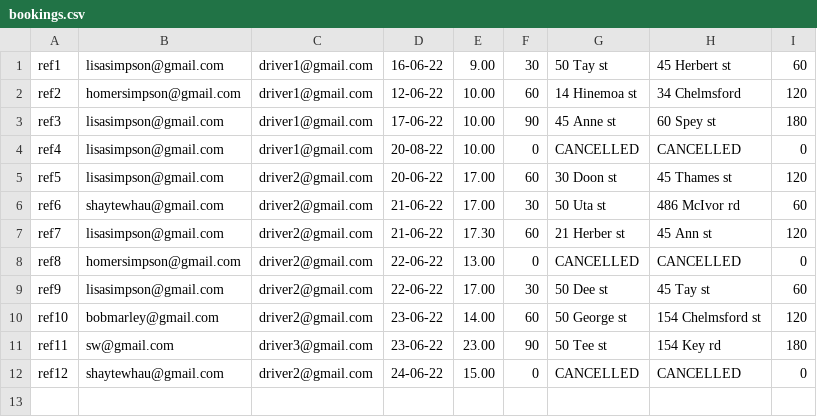
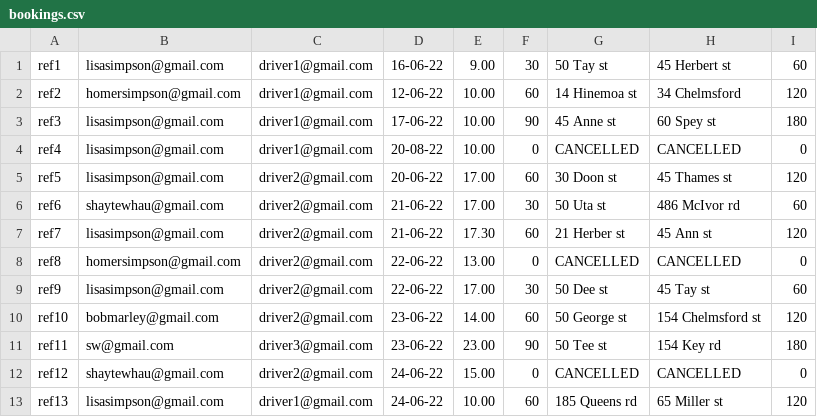
Before and after one commit to ShaymianTeWhau/TaxiBookingSystem, a CSV file: bookings.csv, drawn as a sheet; the diff names each change by its address in the sheet, - before the commit and + after, or states it on an @@ line.

```diff
--- a/bookings.csv
+++ b/bookings.csv
+row 13: ref13 | lisasimpson@gmail.com | driver1@gmail.com | 24-06-22 | 10.00 | 60 | 185 Queens rd | 65 Miller st | 120
```
Also changed, not shown: schedule/24-06-22.csv, 13 other files.
